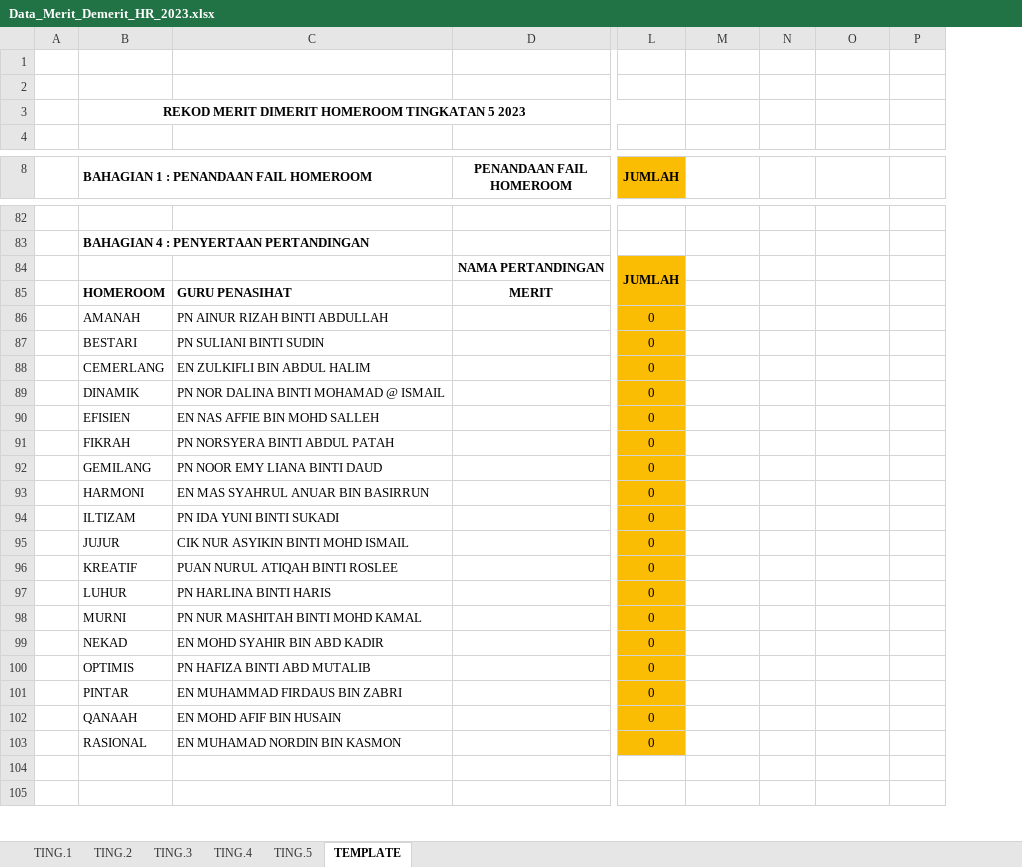
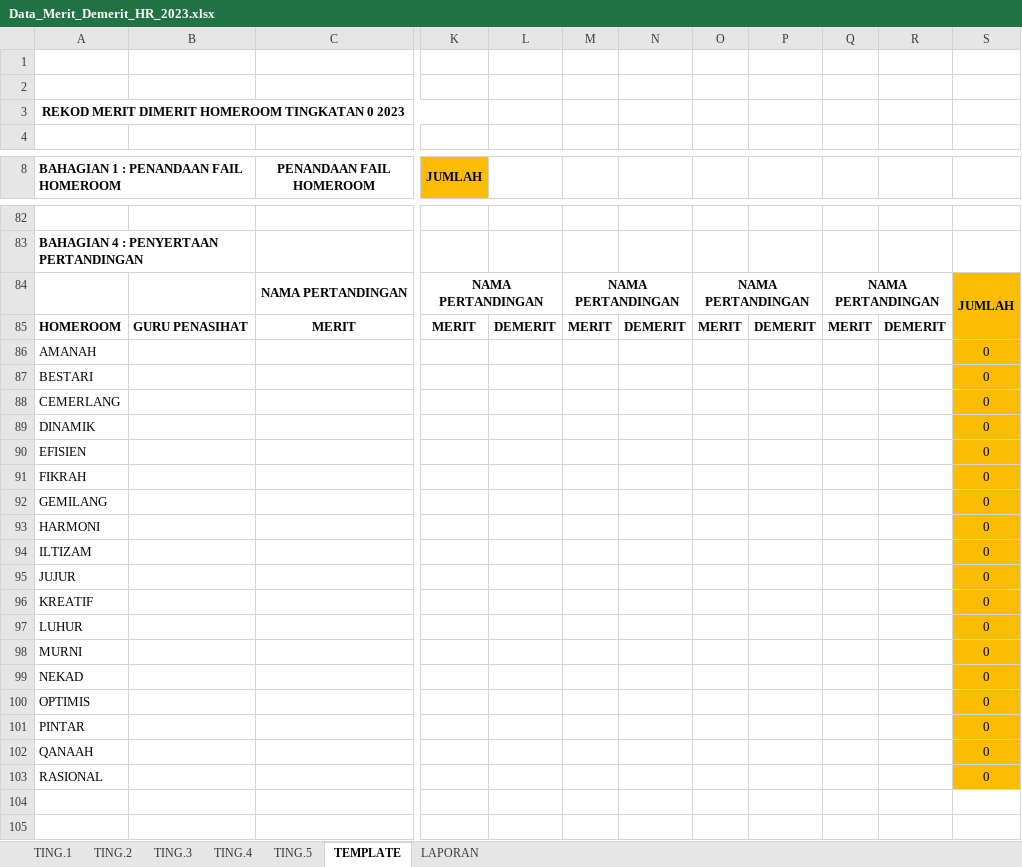
Before and after one commit to MRSM-Gemencheh/penyata-sesi-hr, an Excel workbook: src/Data_Merit_Demerit_HR_2023.xlsx, sheet TEMPLATE, drawn as a sheet; only a part is shown, gaps mark what is left out; values as stored, in another font and other column widths than the file's, no borders; charts and pictures not drawn; removed rows and columns are numbered as before the commit, all else as after; the diff covers the shown part only; the diff names each change by its address in the sheet, - before the commit and + after, or states it on an @@ line.

```diff
--- a/src/Data_Merit_Demerit_HR_2023.xlsx (sheet TEMPLATE)
+++ b/src/Data_Merit_Demerit_HR_2023.xlsx (sheet TEMPLATE)
+sheet tab: LAPORAN
-column A, empty
-column C, rows 85-103: GURU PENASIHAT | PN AINUR RIZAH BINTI ABDULLAH | PN SULIANI BINTI SUDIN | EN ZULKIFLI BIN ABDUL HALIM | PN NOR DALINA BINTI MOHAMAD @ ISMAIL | EN NAS AFFIE BIN MOHD SALLEH | PN NORSYERA BINTI ABDUL PATAH | PN NOOR EMY LIANA BINTI DAUD | EN MAS SYAHRUL ANUAR BIN BASIRRUN | PN IDA YUNI BINTI SUKADI | CIK NUR ASYIKIN BINTI MOHD ISMAIL | PUAN NURUL ATIQAH BINTI ROSLEE | PN HARLINA BINTI HARIS | PN NUR MASHITAH BINTI MOHD KAMAL | EN MOHD SYAHIR BIN ABD KADIR | PN HAFIZA BINTI ABD MUTALIB | EN MUHAMMAD FIRDAUS BIN ZABRI | EN MOHD AFIF BIN HUSAIN | EN MUHAMAD NORDIN BIN KASMON
+column B, row 85: GURU PENASIHAT
+column P, row 85: DEMERIT
+column Q, rows 84-85: NAMA PERTANDINGAN | MERIT
+column R, row 85: DEMERIT
+column S, rows 84-103: JUMLAH |  | 0 | 0 | 0 | 0 | 0 | 0 | 0 | 0 | 0 | 0 | 0 | 0 | 0 | 0 | 0 | 0 | 0 | 0
-A3: REKOD MERIT DIMERIT HOMEROOM TINGKATAN 5 2023
+A3: REKOD MERIT DIMERIT HOMEROOM TINGKATAN 0 2023
-K84 (JUMLAH): JUMLAH
+K84 (JUMLAH): NAMA PERTANDINGAN
-K84 fill: #FBBC04
+K84 fill: none
-L84:L85 merged
+K84:L84 merged
-M84: (empty)
+M84: NAMA PERTANDINGAN
+M84:N84 merged
-O84: (empty)
+O84: NAMA PERTANDINGAN
+O84:P84 merged
-K85 (JUMLAH): (empty)
+K85 (JUMLAH): MERIT
-L85: (empty)
+L85: DEMERIT
-M85: (empty)
+M85: MERIT
-N85: (empty)
+N85: DEMERIT
-O85: (empty)
+O85: MERIT
-K86:K103 (JUMLAH): 0
+K86:K103 (JUMLAH): (empty)
-K86:K103 fill: #FBBC04
+K86:K103 fill: none
```
Also changed, not shown: cell formats elsewhere in this sheet, sheet TING.4, sheet TING.5, sheet TING.2, sheet TING.3, sheet TING.1, formulas that keep their value, charts or pictures, 2 other files.
